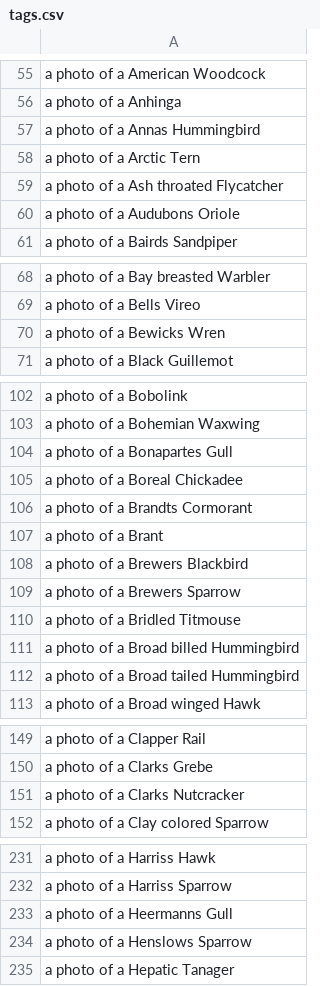
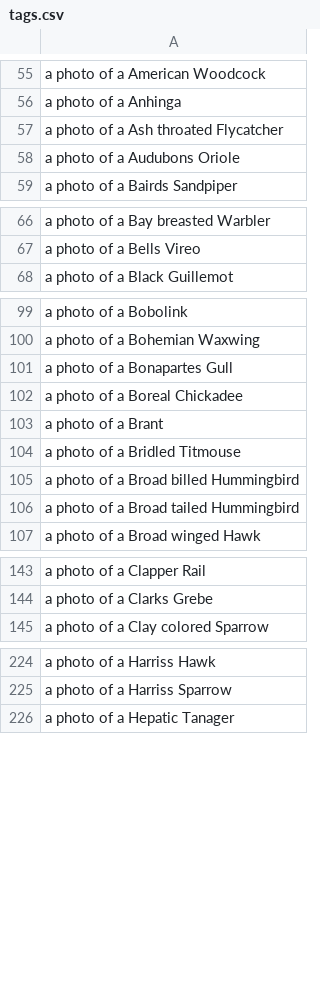
Before and after one commit to tanq1965/gcd-text-leak, a CSV file: lexicon/cub/C/tags.csv, drawn as a sheet; only a part is shown, gaps mark what is left out; the diff covers the shown part only.

```diff
--- a/lexicon/cub/C/tags.csv
+++ b/lexicon/cub/C/tags.csv
@@ -56,4 +56,2 @@ a photo of a American Woodcock
 a photo of a Anhinga
-a photo of a Annas Hummingbird
-a photo of a Arctic Tern
 a photo of a Ash throated Flycatcher
@@ -69,3 +67,2 @@ a photo of a Bay breasted Warbler
 a photo of a Bells Vireo
-a photo of a Bewicks Wren
 a photo of a Black Guillemot
@@ -105,6 +102,3 @@ a photo of a Bonapartes Gull
 a photo of a Boreal Chickadee
-a photo of a Brandts Cormorant
 a photo of a Brant
-a photo of a Brewers Blackbird
-a photo of a Brewers Sparrow
 a photo of a Bridled Titmouse
@@ -150,3 +144,2 @@ a photo of a Clapper Rail
 a photo of a Clarks Grebe
-a photo of a Clarks Nutcracker
 a photo of a Clay colored Sparrow
@@ -232,4 +225,2 @@ a photo of a Harriss Hawk
 a photo of a Harriss Sparrow
-a photo of a Heermanns Gull
-a photo of a Henslows Sparrow
 a photo of a Hepatic Tanager
```
Also changed, not shown: 3 removed rows elsewhere in this file, lexicon/cub/C/removed.csv, 16 other files.
